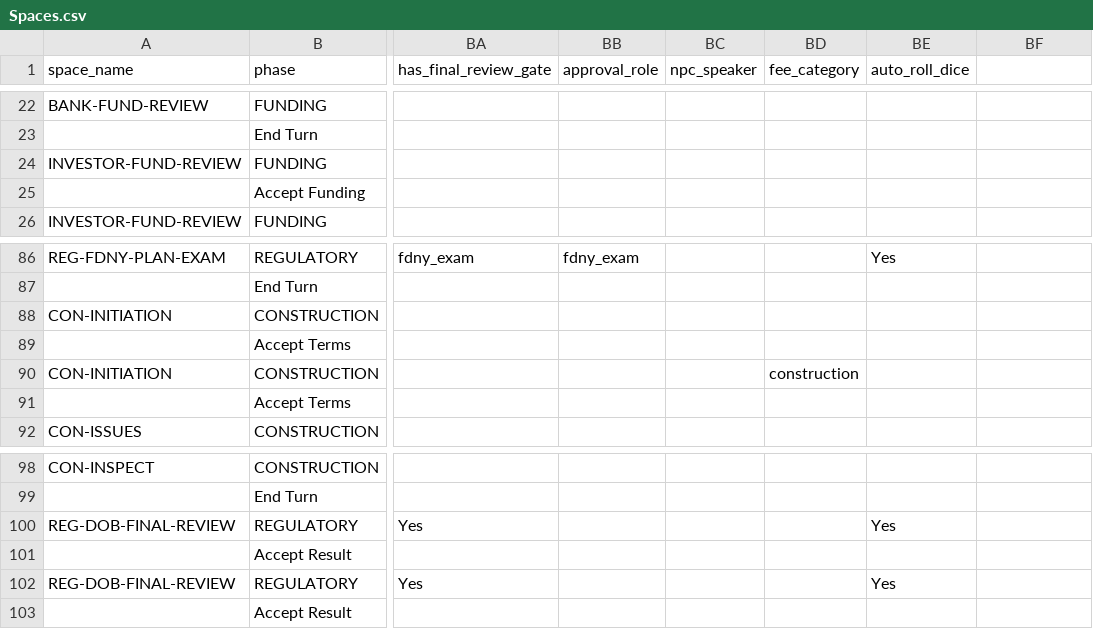
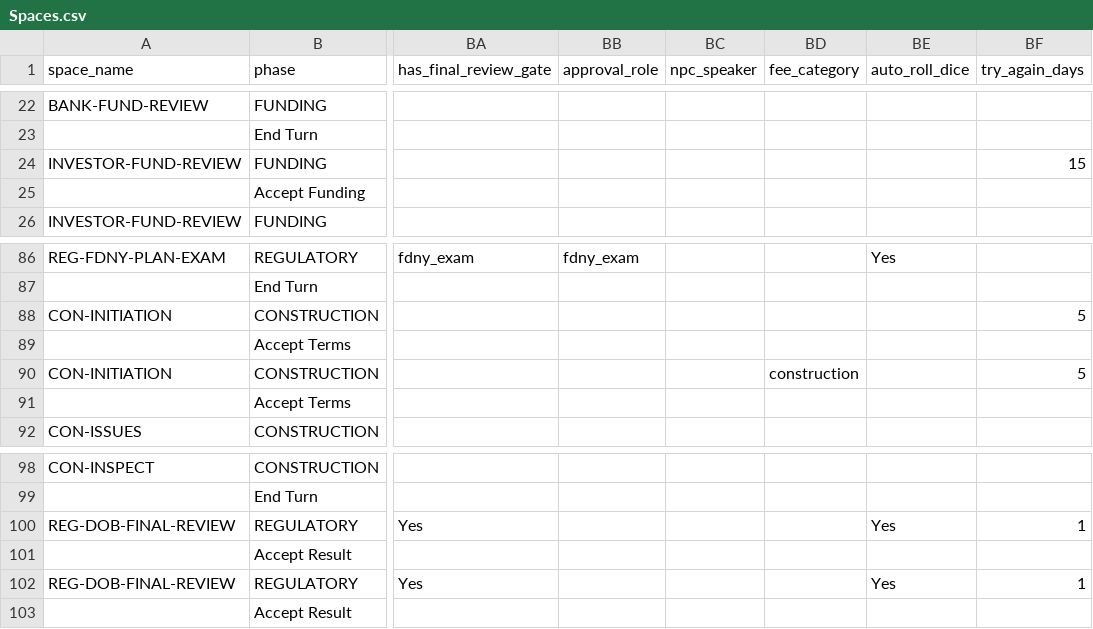
Before and after one commit to tomaszsb/Game_alpha, a CSV file: public/data/SOURCE_FILES/Spaces.csv, drawn as a sheet; only a part is shown, gaps mark what is left out; the diff names each change by its address in the sheet, - before the commit and + after, or states it on an @@ line.

```diff
--- a/public/data/SOURCE_FILES/Spaces.csv
+++ b/public/data/SOURCE_FILES/Spaces.csv
-BF1: (empty)
+BF1: try_again_days
-BF24 (try_again_days): (empty)
+BF24 (try_again_days): 15
-BF88 (try_again_days): (empty)
+BF88 (try_again_days): 5
-BF90 (try_again_days): (empty)
+BF90 (try_again_days): 5
-BF100 (try_again_days): (empty)
+BF100 (try_again_days): 1
-BF102 (try_again_days): (empty)
+BF102 (try_again_days): 1
```
Also changed, not shown: public/data/CLEAN_FILES/SPACE_CONTENT.csv, 19 other files.
